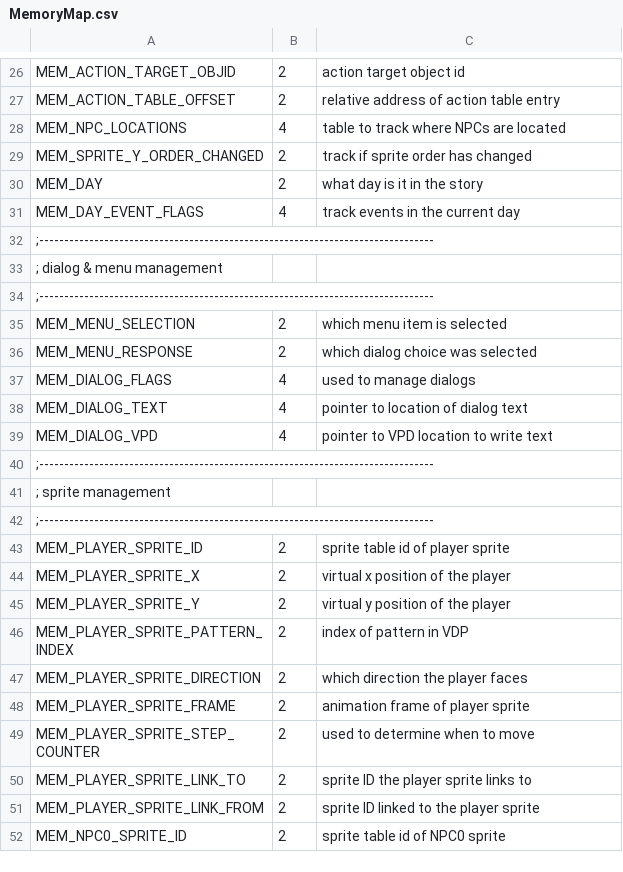
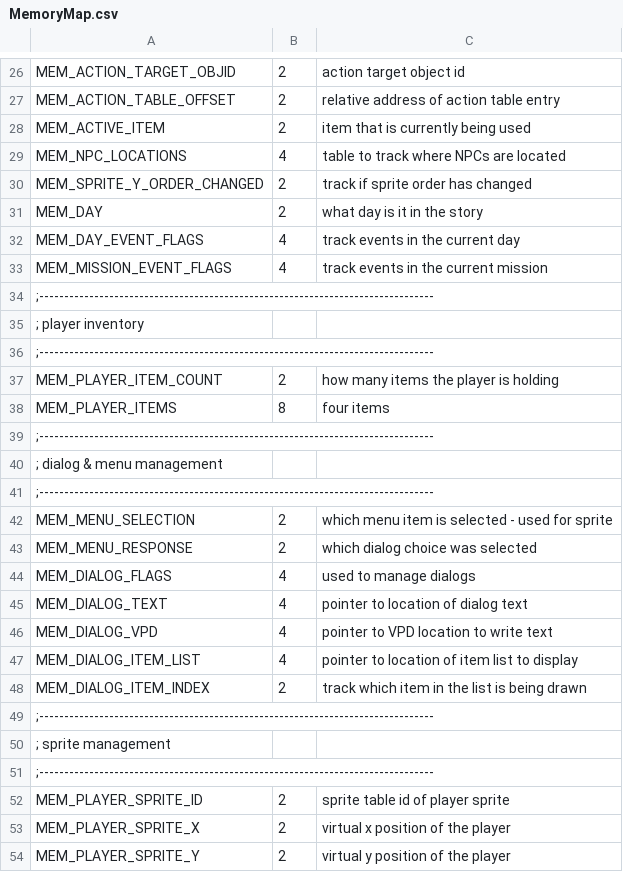
Before and after one commit to huguesjohnson/RetailClerk89, a CSV file: src/MemoryMap.csv, drawn as a sheet; only a part is shown, gaps mark what is left out; the shorter side is filled out with more unchanged rows.

Commit message:
Adding basic inventory management (add item, remove item), new dialog modes to select items, and very basic code to test it out.

```diff
--- a/src/MemoryMap.csv
+++ b/src/MemoryMap.csv
@@ -27,2 +27,3 @@ MEM_ACTION_TARGET_OBJID,2,action target object id
 MEM_ACTION_TABLE_OFFSET,2,relative address of action table entry
+MEM_ACTIVE_ITEM,2,item that is currently being used
 MEM_NPC_LOCATIONS,4,table to track where NPCs are located
@@ -31,2 +32,8 @@ MEM_DAY,2,what day is it in the story
 MEM_DAY_EVENT_FLAGS,4,track events in the current day
+MEM_MISSION_EVENT_FLAGS,4,track events in the current mission
+;-------------------------------------------------------------------------------
+; player inventory
+;-------------------------------------------------------------------------------
+MEM_PLAYER_ITEM_COUNT,2,how many items the player is holding
+MEM_PLAYER_ITEMS,8,four items
 ;-------------------------------------------------------------------------------
@@ -34,3 +41,3 @@ MEM_DAY_EVENT_FLAGS,4,track events in the current day
 ;-------------------------------------------------------------------------------
-MEM_MENU_SELECTION,2,which menu item is selected
+MEM_MENU_SELECTION,2,which menu item is selected - used for sprite
 MEM_MENU_RESPONSE,2,which dialog choice was selected
@@ -39,2 +46,4 @@ MEM_DIALOG_TEXT,4,pointer to location of dialog text
 MEM_DIALOG_VPD,4,pointer to VPD location to write text
+MEM_DIALOG_ITEM_LIST,4,pointer to location of item list to display
+MEM_DIALOG_ITEM_INDEX,2,track which item in the list is being drawn
 ;-------------------------------------------------------------------------------
```
Also changed, not shown: 16 other files.
